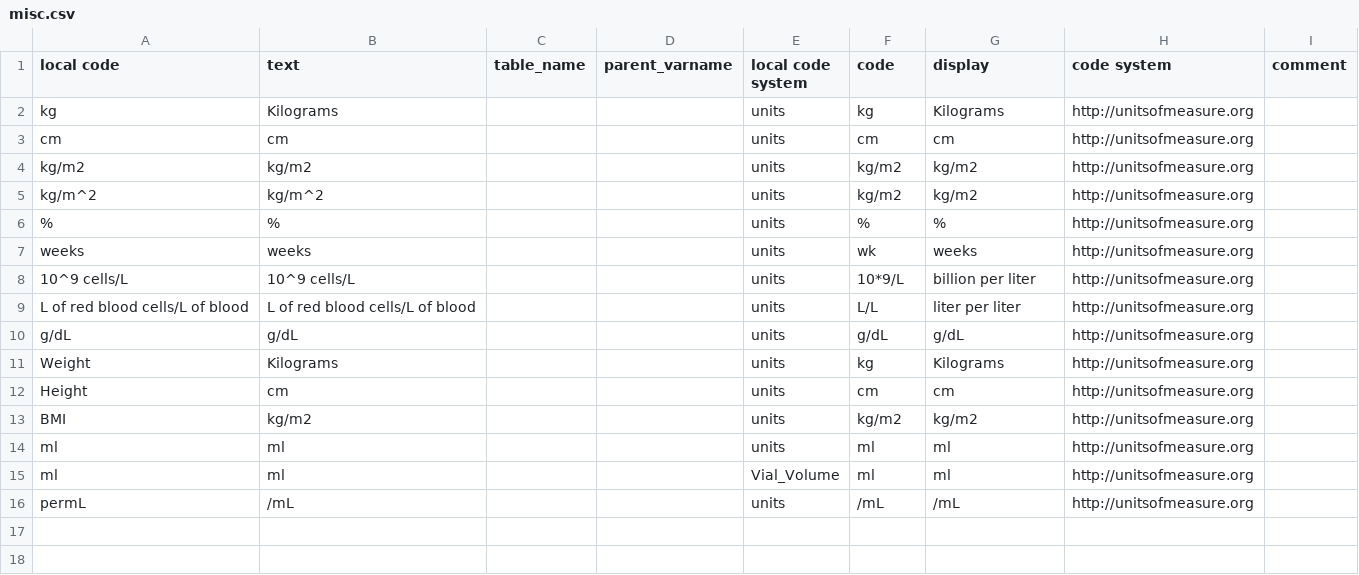
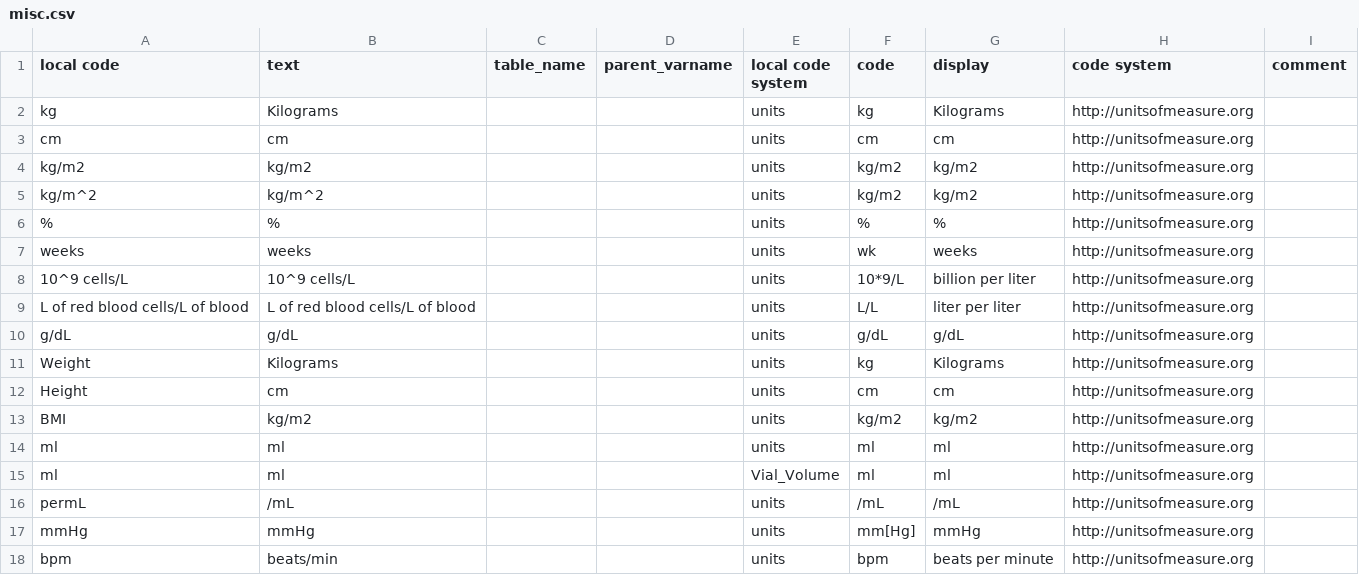
Before and after one commit to include-dcc/whistle-ingest-modular, a CSV file: harmony/misc.csv, drawn as a sheet; the diff names each change by its address in the sheet, - before the commit and + after, or states it on an @@ line.

```diff
--- a/harmony/misc.csv
+++ b/harmony/misc.csv
+row 17: mmHg | mmHg |  |  | units | mm[Hg] | mmHg | http://unitsofmeasure.org
+row 18: bpm | beats/min |  |  | units | bpm | beats per minute | http://unitsofmeasure.org
```
Also changed, not shown: harmony/dataset.csv, 7 other files.
